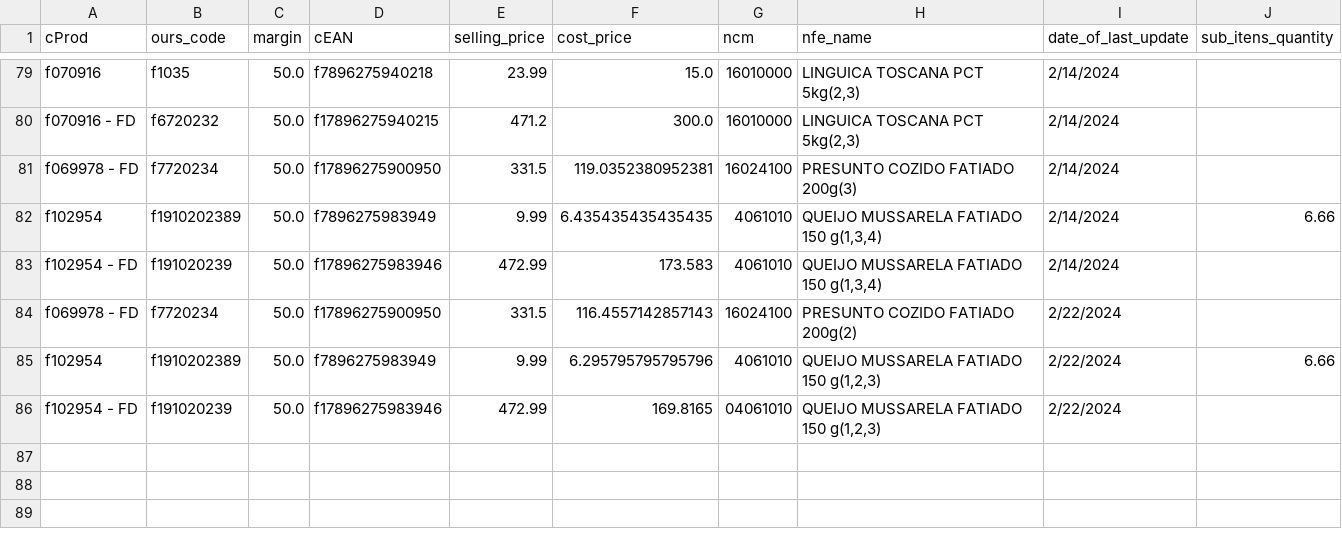
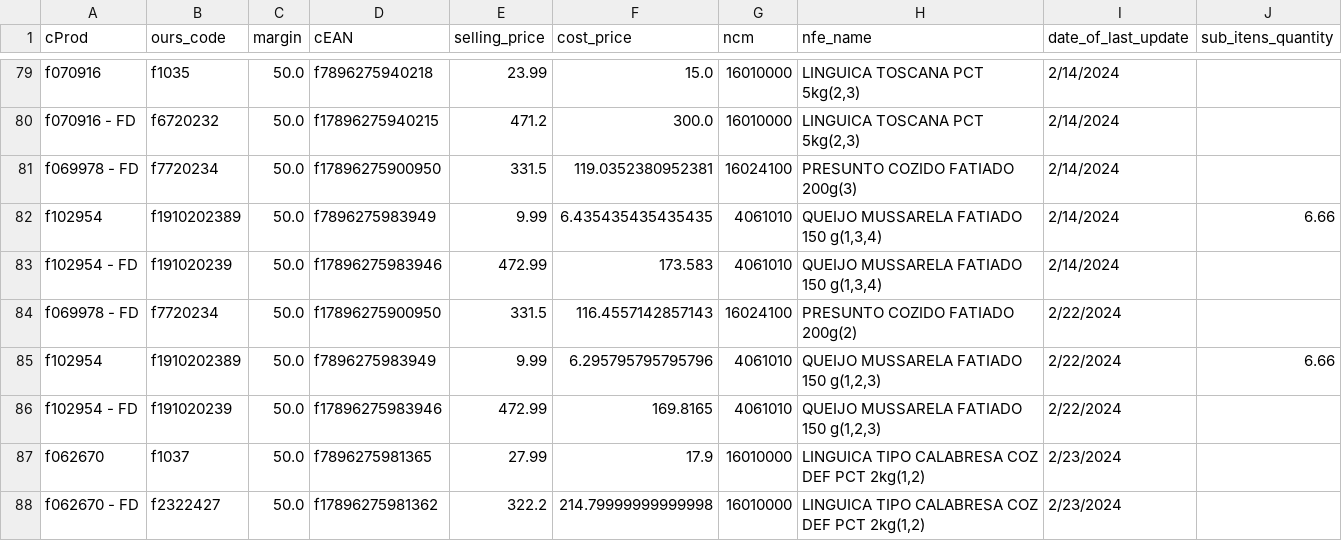
Before and after one commit to I3run01/bot-update-price-python, a CSV file: database/FRIMESA COOPERATIVA CENTRAL.csv, drawn as a sheet; only a part is shown, gaps mark what is left out.

Commit message:
new prods

```diff
--- a/database/FRIMESA COOPERATIVA CENTRAL.csv
+++ b/database/FRIMESA COOPERATIVA CENTRAL.csv
@@ -85,2 +85,4 @@ f069978 - FD,f7720234,50.0,f17896275900950,331.5,116.4557142857143,16024100,PRES
 f102954,f1910202389,50.0,f7896275983949,9.99,6.295795795795796,4061010,"QUEIJO MUSSARELA FATIADO 150 g(1,2,3)",2/22/2024,6.66
-f102954 - FD,f191020239,50.0,f17896275983946,472.99,169.8165,04061010,"QUEIJO MUSSARELA FATIADO 150 g(1,2,3)",2/22/2024,
+f102954 - FD,f191020239,50.0,f17896275983946,472.99,169.8165,4061010,"QUEIJO MUSSARELA FATIADO 150 g(1,2,3)",2/22/2024,
+f062670,f1037,50.0,f7896275981365,27.99,17.9,16010000,"LINGUICA TIPO CALABRESA COZ DEF PCT 2kg(1,2)",2/23/2024,
+f062670 - FD,f2322427,50.0,f17896275981362,322.2,214.79999999999998,16010000,"LINGUICA TIPO CALABRESA COZ DEF PCT 2kg(1,2)",2/23/2024,
```
Also changed, not shown: 2 other files.
